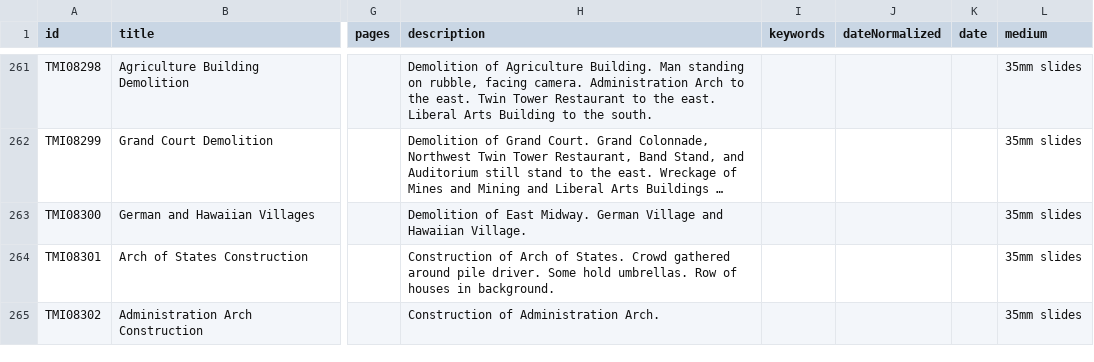
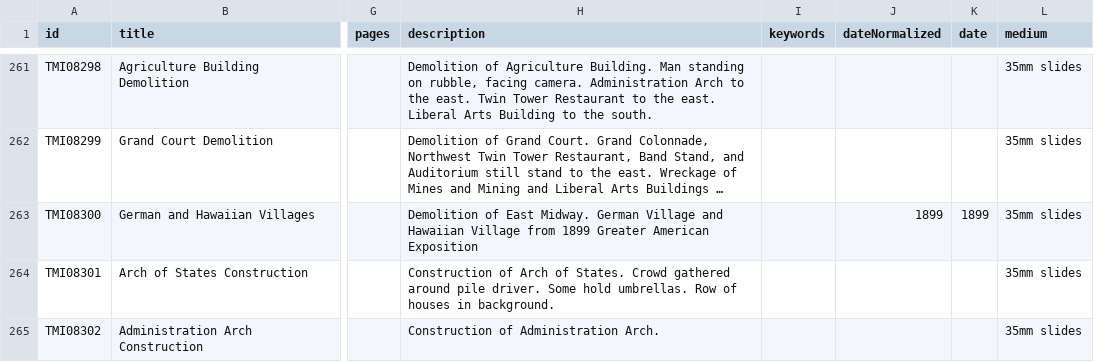
Before and after one commit to CDRH/data_transmississippi, a CSV file: source/csv/Jeffrey_Spencer_Collection_Index.csv, drawn as a sheet; only a part is shown, gaps mark what is left out; long unchanged cells end in …; the diff names each change by its address in the sheet, - before the commit and + after, or states it on an @@ line.

Commit message:
small changes to csv data and temp fix for solr ruby script
csv looks as though everything has been changed which is due to line ending
alteration done with my text editor

```diff
--- a/source/csv/Jeffrey_Spencer_Collection_Index.csv
+++ b/source/csv/Jeffrey_Spencer_Collection_Index.csv
-H263 (description): …and Hawaiian Village.
+H263 (description): …and Hawaiian Village from 1899 Greater American Exposition
-J263 (dateNormalized): (empty)
+J263 (dateNormalized): 1899
-K263 (date): (empty)
+K263 (date): 1899
```
Also changed, not shown: source/csv/Photographs.csv, 1 other file.
